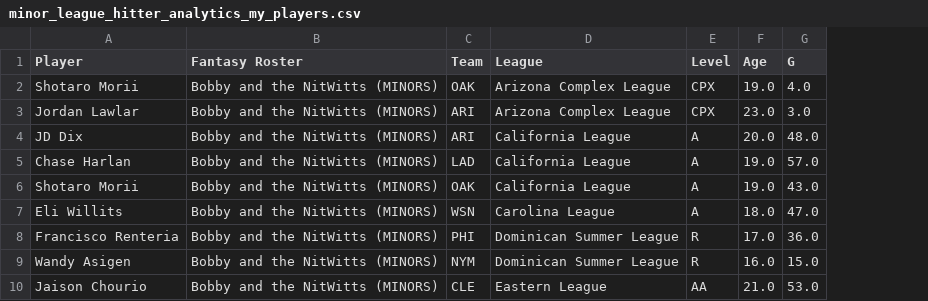
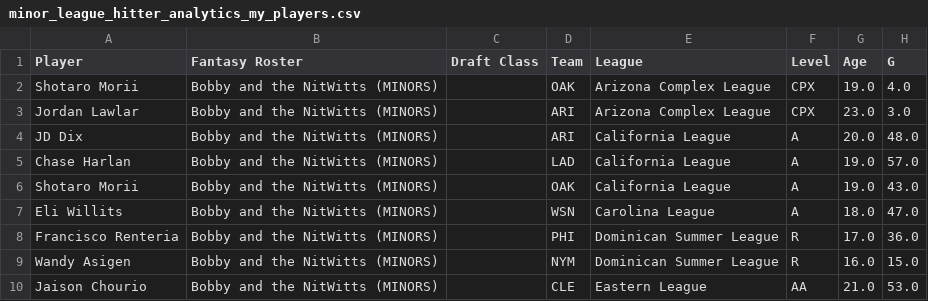
Before and after one commit to youtube-dinner/baseball_analytics, a CSV file: outputs/minor_league_hitter_stars/2026/minor_league_hitter_analytics_my_players.csv, drawn as a sheet; only a part is shown; the diff names each change by its address in the sheet, - before the commit and + after, or states it on an @@ line.

```diff
--- a/outputs/minor_league_hitter_stars/2026/minor_league_hitter_analytics_my_players.csv
+++ b/outputs/minor_league_hitter_stars/2026/minor_league_hitter_analytics_my_players.csv
+column C (Draft Class), empty
```
Also changed, not shown: outputs/minor_league_hitter_stars/2026/minor_league_hitter_analytics_dashboard.csv, outputs/minor_league_hitter_stars/2026/minor_league_hitter_analytics_promotion_tracker.csv, 5 other files.
